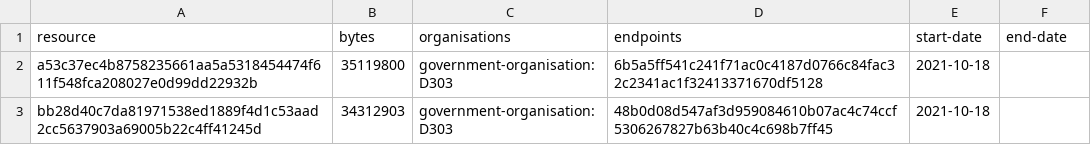
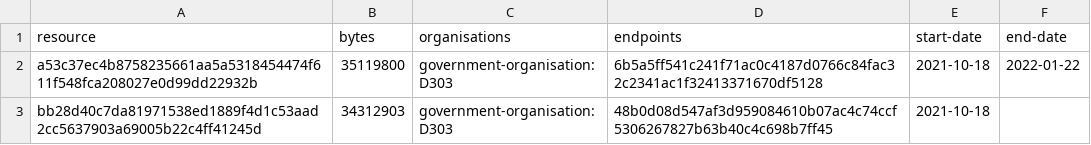
Before and after one commit to digital-land/national-park-boundary-collection, a CSV file: collection/resource.csv, drawn as a sheet.

```diff
--- a/collection/resource.csv
+++ b/collection/resource.csv
@@ -1,3 +1,3 @@
 resource,bytes,organisations,endpoints,start-date,end-date
-a53c37ec4b8758235661aa5a5318454474f611f548fca208027e0d99dd22932b,35119800,government-organisation:D303,6b5a5ff541c241f71ac0c4187d0766c84fac32c2341ac1f32413371670df5128,2021-10-18,
+a53c37ec4b8758235661aa5a5318454474f611f548fca208027e0d99dd22932b,35119800,government-organisation:D303,6b5a5ff541c241f71ac0c4187d0766c84fac32c2341ac1f32413371670df5128,2021-10-18,2022-01-22
 bb28d40c7da81971538ed1889f4d1c53aad2cc5637903a69005b22c4ff41245d,34312903,government-organisation:D303,48b0d08d547af3d959084610b07ac4c74ccf5306267827b63b40c4c698b7ff45,2021-10-18,
```
Also changed, not shown: collection/log.csv.
